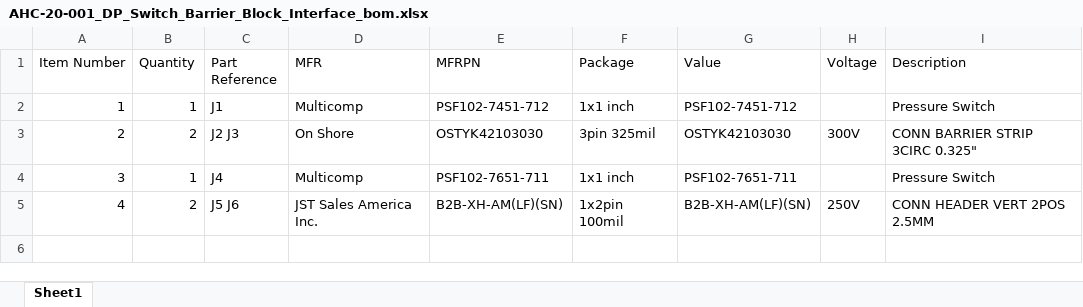
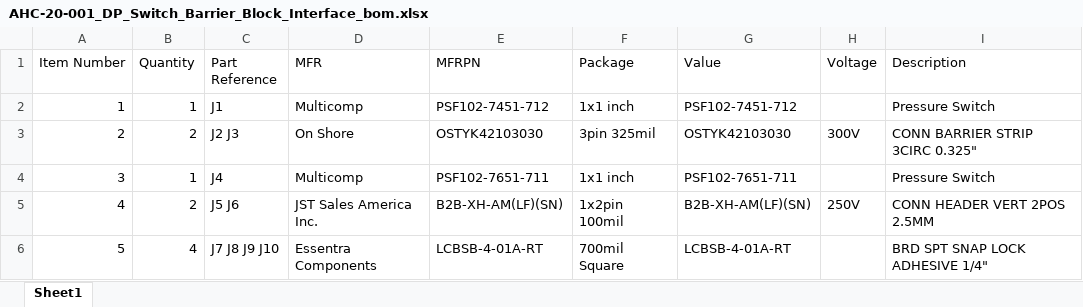
Before and after one commit to aricbeaver/pcb, an Excel workbook: AHC-20-001_DP_Switch_Barrier_Block_Interface/AHC-20-001_DP_Switch_Barrier_Block_Interface_bom.xlsx, sheet Sheet1, drawn as a sheet; values as stored, in another font and other column widths than the file's, no borders; the diff names each change by its address in the sheet, - before the commit and + after, or states it on an @@ line.

```diff
--- a/AHC-20-001_DP_Switch_Barrier_Block_Interface/AHC-20-001_DP_Switch_Barrier_Block_Interface_bom.xlsx (sheet Sheet1)
+++ b/AHC-20-001_DP_Switch_Barrier_Block_Interface/AHC-20-001_DP_Switch_Barrier_Block_Interface_bom.xlsx (sheet Sheet1)
+row 6: 5 | 4 | J7 J8 J9 J10 | Essentra Components | LCBSB-4-01A-RT | 700mil Square | LCBSB-4-01A-RT |  | BRD SPT SNAP LOCK ADHESIVE 1/4"
```
Also changed, not shown: 5 other files.
